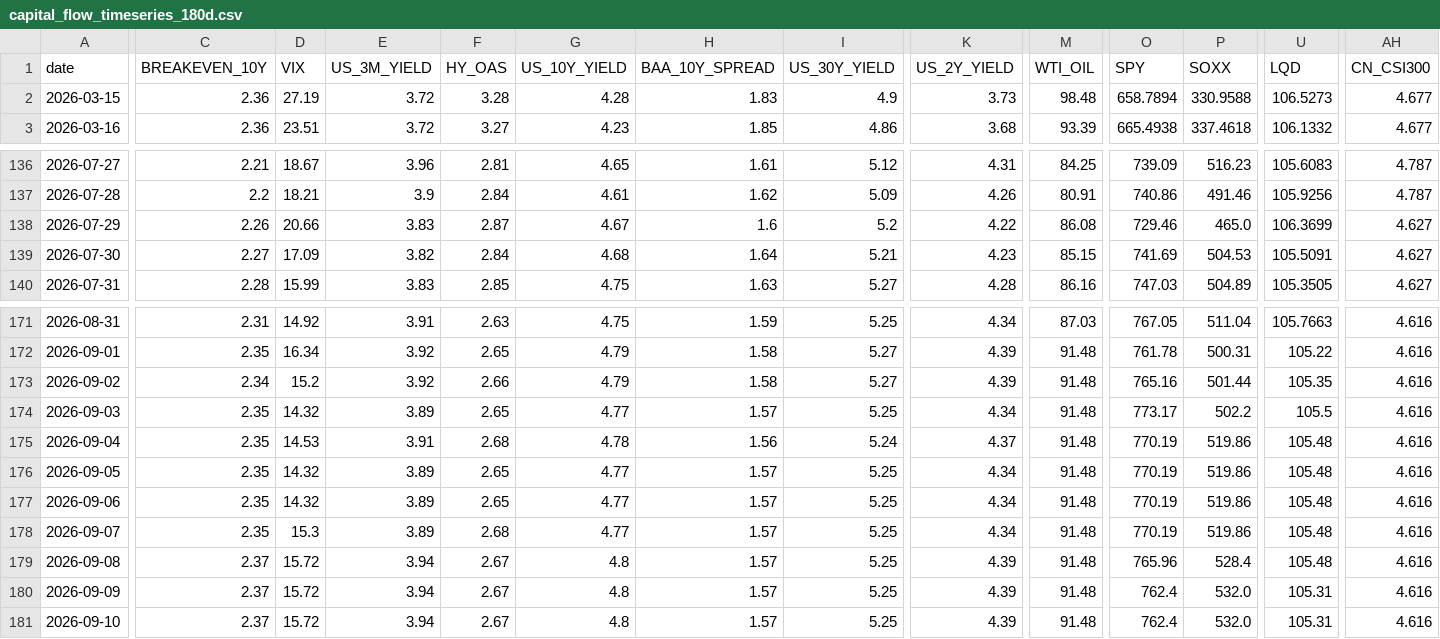
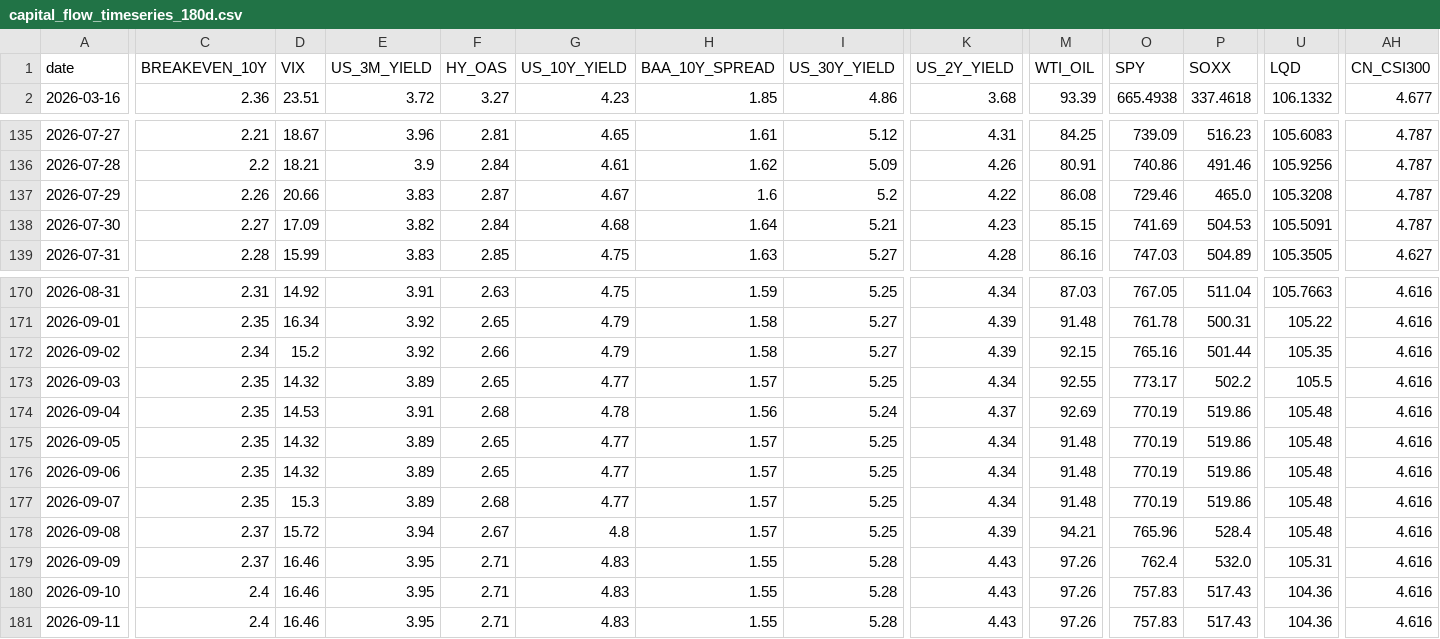
Before and after one commit to stutjeff/pios-capital-flow-engine, a CSV file: data/capital_flow_timeseries_180d.csv, drawn as a sheet; only a part is shown, gaps mark what is left out; removed rows and columns are numbered as before the commit, all else as after; rows hold the shown columns only; the diff covers the shown part only; the diff names each change by its address in the sheet, - before the commit and + after, or states it on an @@ line.

```diff
--- a/data/capital_flow_timeseries_180d.csv
+++ b/data/capital_flow_timeseries_180d.csv
-row 2: 2026-03-15 | 2.36 | 27.19 | 3.72 | 3.28 | 4.28 | 1.83 | 4.9 | 3.73 | 98.48 | 658.7894 | 330.9588 | 106.5273 | 4.677
-U137 (LQD): 106.3699
+U137 (LQD): 105.3208
-AH137:AH138 (CN_CSI300): 4.627
+AH137:AH138 (CN_CSI300): 4.787
-M172 (WTI_OIL): 91.48
+M172 (WTI_OIL): 92.15
-M173 (WTI_OIL): 91.48
+M173 (WTI_OIL): 92.55
-M174 (WTI_OIL): 91.48
+M174 (WTI_OIL): 92.69
-M178 (WTI_OIL): 91.48
+M178 (WTI_OIL): 94.21
-D179:D180 (VIX): 15.72
+D179:D180 (VIX): 16.46
-E179:E180 (US_3M_YIELD): 3.94
+E179:E180 (US_3M_YIELD): 3.95
-F179:F180 (HY_OAS): 2.67
+F179:F180 (HY_OAS): 2.71
-G179:G180 (US_10Y_YIELD): 4.8
+G179:G180 (US_10Y_YIELD): 4.83
-H179:H180 (BAA_10Y_SPREAD): 1.57
+H179:H180 (BAA_10Y_SPREAD): 1.55
-I179:I180 (US_30Y_YIELD): 5.25
+I179:I180 (US_30Y_YIELD): 5.28
-K179:K180 (US_2Y_YIELD): 4.39
+K179:K180 (US_2Y_YIELD): 4.43
-M179:M180 (WTI_OIL): 91.48
+M179:M180 (WTI_OIL): 97.26
-C180 (BREAKEVEN_10Y): 2.37
+C180 (BREAKEVEN_10Y): 2.4
-O180 (SPY): 762.4
+O180 (SPY): 757.83
-P180 (SOXX): 532.0
+P180 (SOXX): 517.43
-U180 (LQD): 105.31
+U180 (LQD): 104.36
+row 181: 2026-09-11 | 2.4 | 16.46 | 3.95 | 2.71 | 4.83 | 1.55 | 5.28 | 4.43 | 97.26 | 757.83 | 517.43 | 104.36 | 4.616
```
Also changed, not shown: 45 edited cells elsewhere in this file, data/factor_analysis.csv, data/market_state_history_180d.csv, 3 other files.
